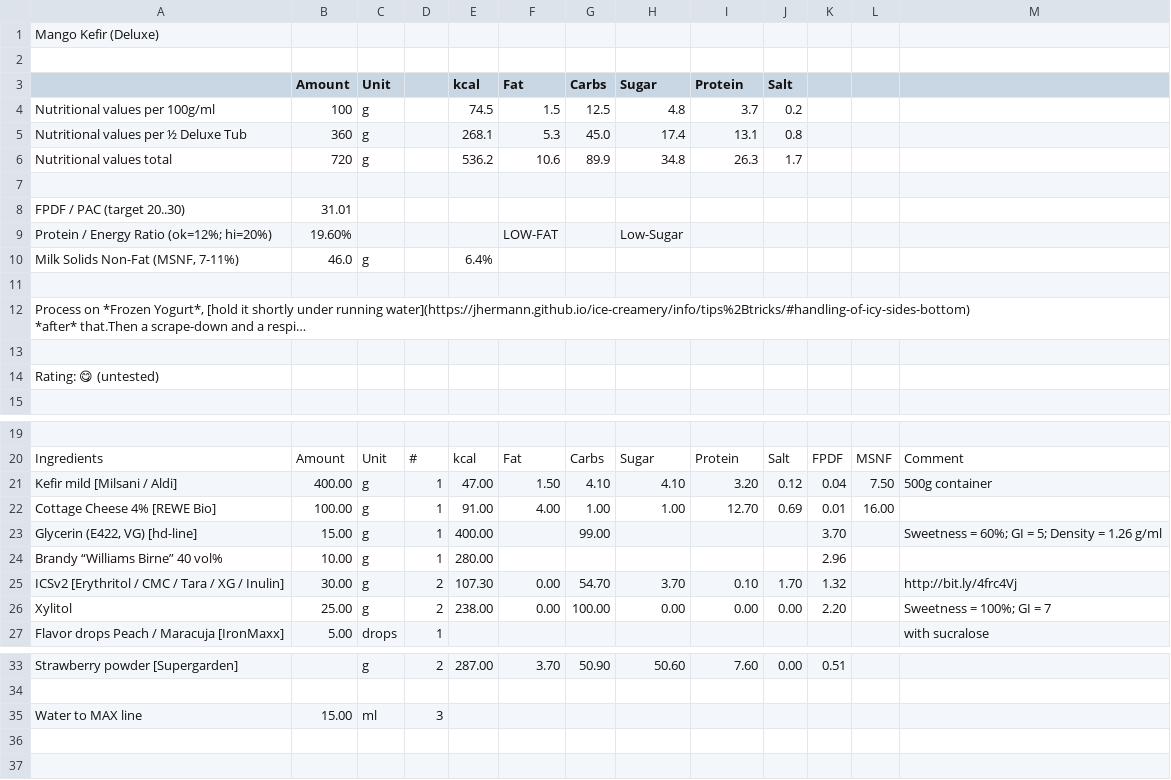
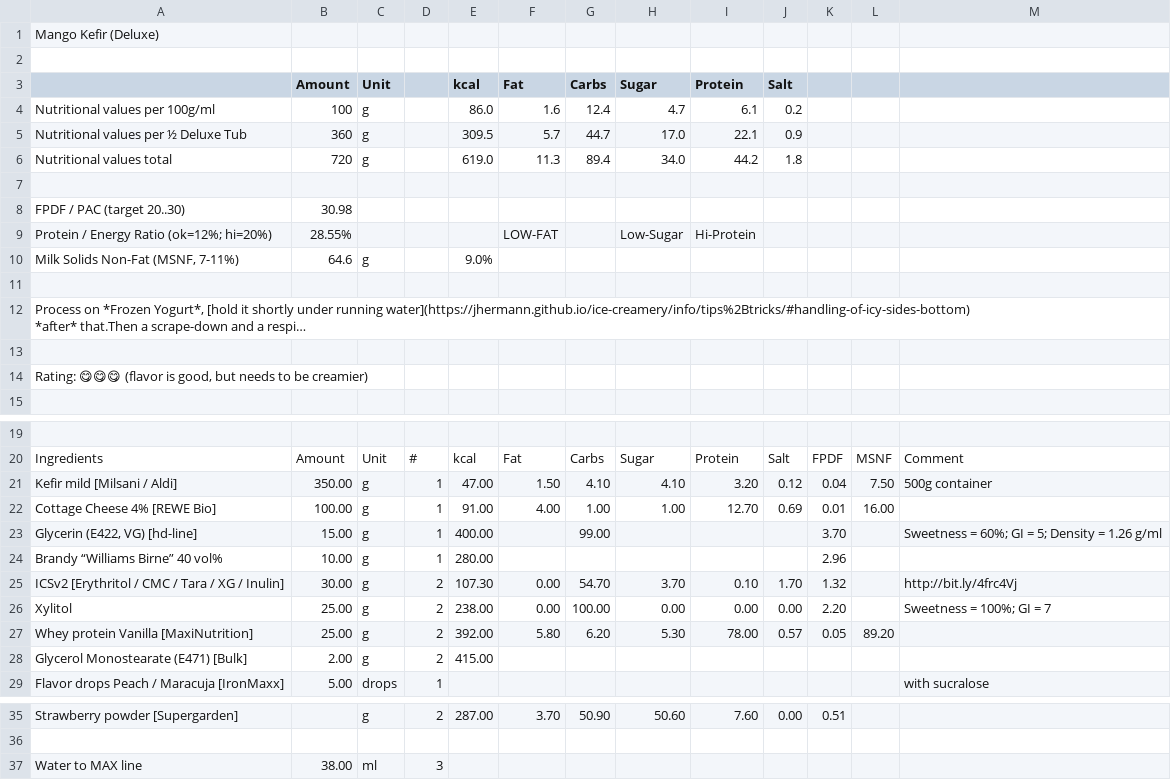
Before and after one commit to jhermann/ice-creamery, a CSV file: recipes/Mango Kefir (Deluxe)/Ice-Cream-Recipes.csv, drawn as a sheet; only a part is shown, gaps mark what is left out; long unchanged cells end in …; addresses are those after the commit; the diff names each change by its address in the sheet, - before the commit and + after, or states it on an @@ line.

Commit message:
add whey and GMS for hopefully more creaminess

```diff
--- a/recipes/Mango Kefir (Deluxe)/Ice-Cream-Recipes.csv
+++ b/recipes/Mango Kefir (Deluxe)/Ice-Cream-Recipes.csv
-E4 (kcal): 74.5
+E4 (kcal): 86.0
-F4 (Fat): 1.5
+F4 (Fat): 1.6
-G4 (Carbs): 12.5
+G4 (Carbs): 12.4
-H4 (Sugar): 4.8
+H4 (Sugar): 4.7
-I4 (Protein): 3.7
+I4 (Protein): 6.1
-E5 (kcal): 268.1
+E5 (kcal): 309.5
-F5 (Fat): 5.3
+F5 (Fat): 5.7
-G5 (Carbs): 45.0
+G5 (Carbs): 44.7
-H5 (Sugar): 17.4
+H5 (Sugar): 17.0
-I5 (Protein): 13.1
+I5 (Protein): 22.1
-J5 (Salt): 0.8
+J5 (Salt): 0.9
-E6 (kcal): 536.2
+E6 (kcal): 619.0
-F6 (Fat): 10.6
+F6 (Fat): 11.3
-G6 (Carbs): 89.9
+G6 (Carbs): 89.4
-H6 (Sugar): 34.8
+H6 (Sugar): 34.0
-I6 (Protein): 26.3
+I6 (Protein): 44.2
-J6 (Salt): 1.7
+J6 (Salt): 1.8
-B8 (Amount): 31.01
+B8 (Amount): 30.98
-B9 (Amount): 19.60%
+B9 (Amount): 28.55%
-I9 (Protein): (empty)
+I9 (Protein): Hi-Protein
-B10 (Amount): 46.0
+B10 (Amount): 64.6
-E10 (kcal): 6.4%
+E10 (kcal): 9.0%
-A14: Rating: 😋 (untested)
+A14: Rating: 😋😋😋 (flavor is good, but needs to be creamier)
-B21 (Amount): 400.00
+B21 (Amount): 350.00
+row 27: Whey protein Vanilla [MaxiNutrition] | 25.00 | g | 2 | 392.00 | 5.80 | 6.20 | 5.30 | 78.00 | 0.57 | 0.05 | 89.20
+row 28: Glycerol Monostearate (E471) [Bulk] | 2.00 | g | 2 | 415.00
-B37 (Amount): 15.00
+B37 (Amount): 38.00
```
Also changed, not shown: 2 other files.
